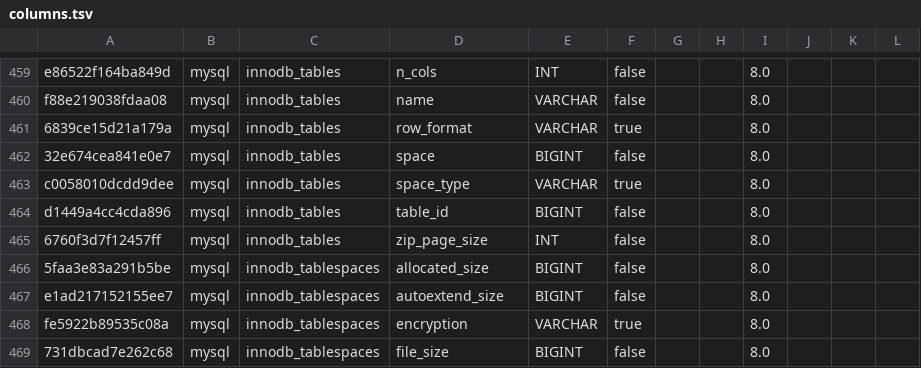
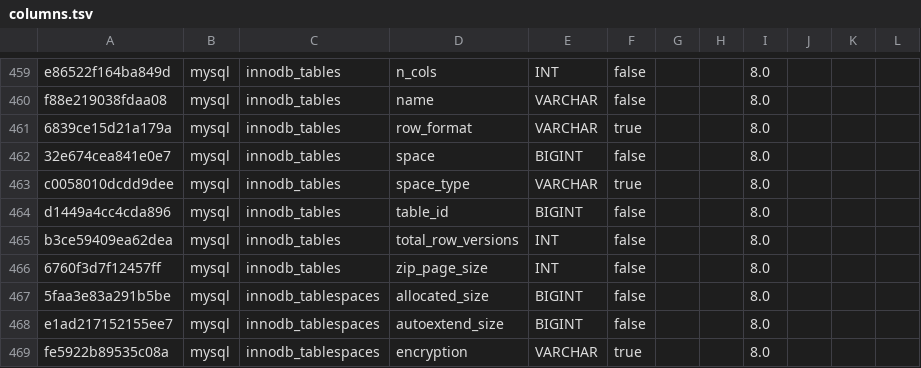
Before and after one commit to i-s-compat-table/i.s.compat.table, a TSV file: data/mysql/columns.tsv, drawn as a sheet; only a part is shown, gaps mark what is left out; the shorter side is filled out with more unchanged rows; the diff names each change by its address in the sheet, - before the commit and + after, or states it on an @@ line.

```diff
--- a/data/mysql/columns.tsv
+++ b/data/mysql/columns.tsv
+row 465: b3ce59409ea62dea | mysql | innodb_tables | total_row_versions | INT | false |  |  | 8.0
```
Also changed, not shown: data/postgres/columns.tsv, 5 other files.
